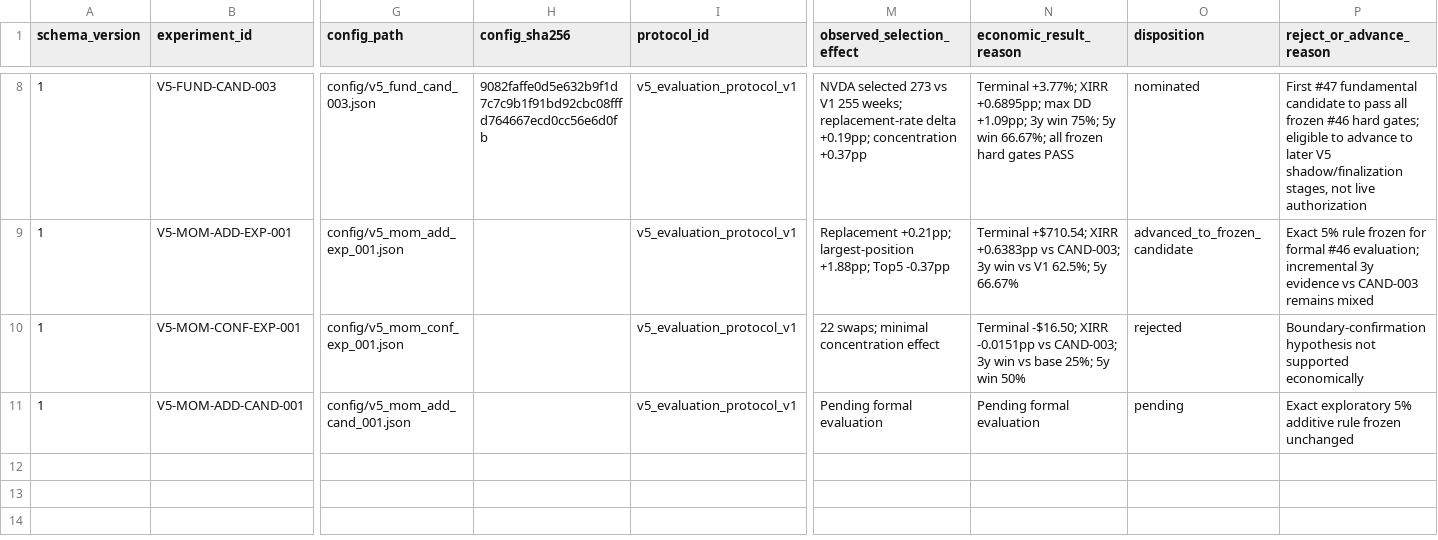
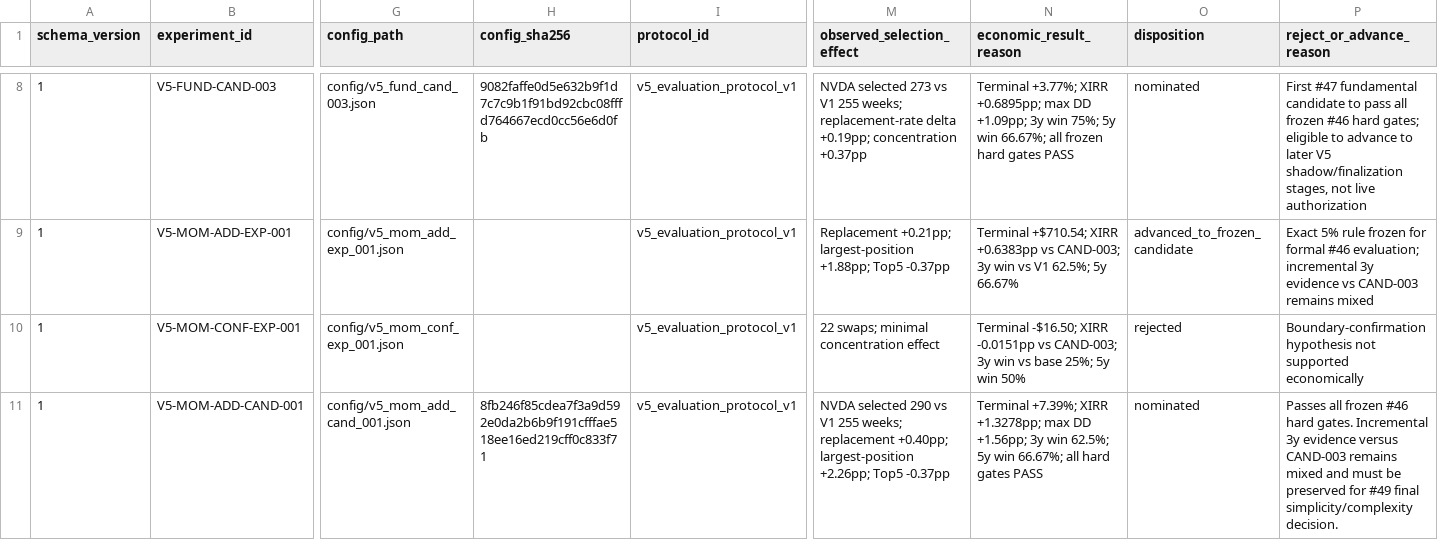
Before and after one commit to Rmarsden89/finance, a CSV file: reports/v5/experiment_registry.csv, drawn as a sheet; only a part is shown, gaps mark what is left out; the diff names each change by its address in the sheet, - before the commit and + after, or states it on an @@ line.

Commit message:
Issue #48: nominate additive Momentum candidate after hard-gate pass

```diff
--- a/reports/v5/experiment_registry.csv
+++ b/reports/v5/experiment_registry.csv
-H11 (config_sha256): (empty)
+H11 (config_sha256): 8fb246f85cdea7f3a9d592e0da2b6b9f191cfffae518ee16ed219cff0c833f71
-M11 (observed_selection_effect): Pending formal evaluation
+M11 (observed_selection_effect): NVDA selected 290 vs V1 255 weeks; replacement +0.40pp; largest-position +2.26pp; Top5 -0.37pp
-N11 (economic_result_reason): Pending formal evaluation
+N11 (economic_result_reason): Terminal +7.39%; XIRR +1.3278pp; max DD +1.56pp; 3y win 62.5%; 5y win 66.67%; all hard gates PASS
-O11 (disposition): pending
+O11 (disposition): nominated
-P11 (reject_or_advance_reason): Exact exploratory 5% additive rule frozen unchanged
+P11 (reject_or_advance_reason): Passes all frozen #46 hard gates. Incremental 3y evidence versus CAND-003 remains mixed and must be preserved for #49 final simplicity/complexity decision.
```
